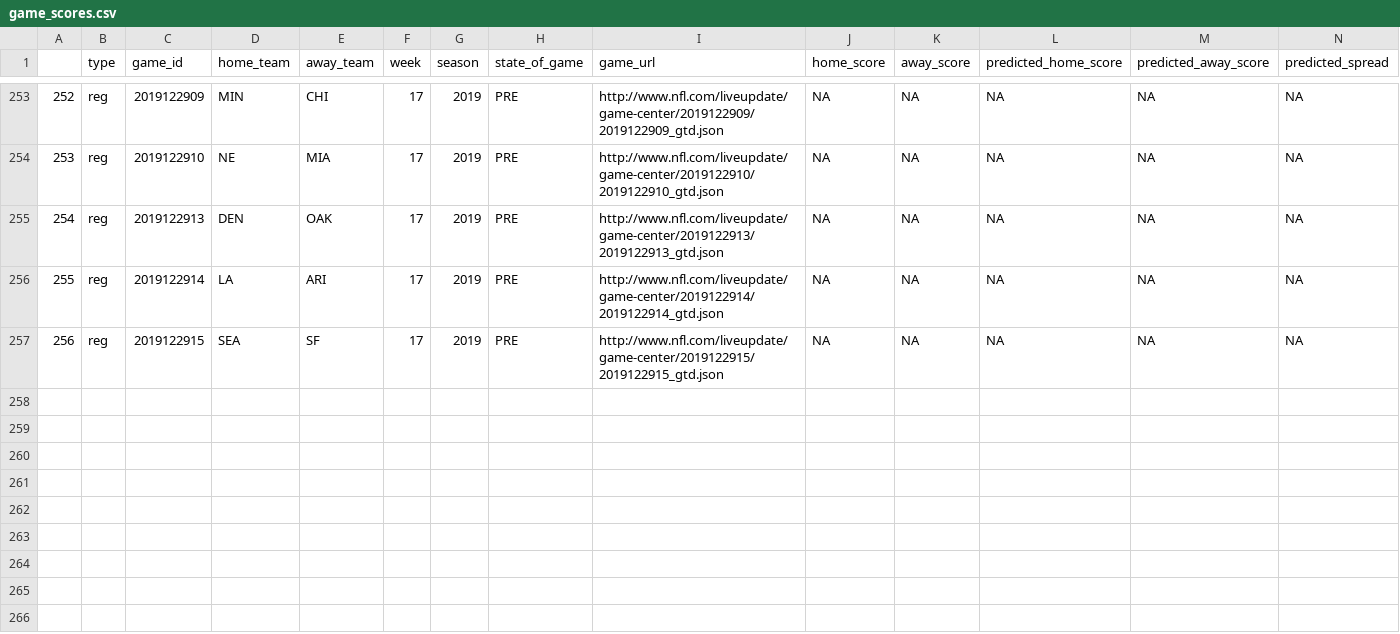
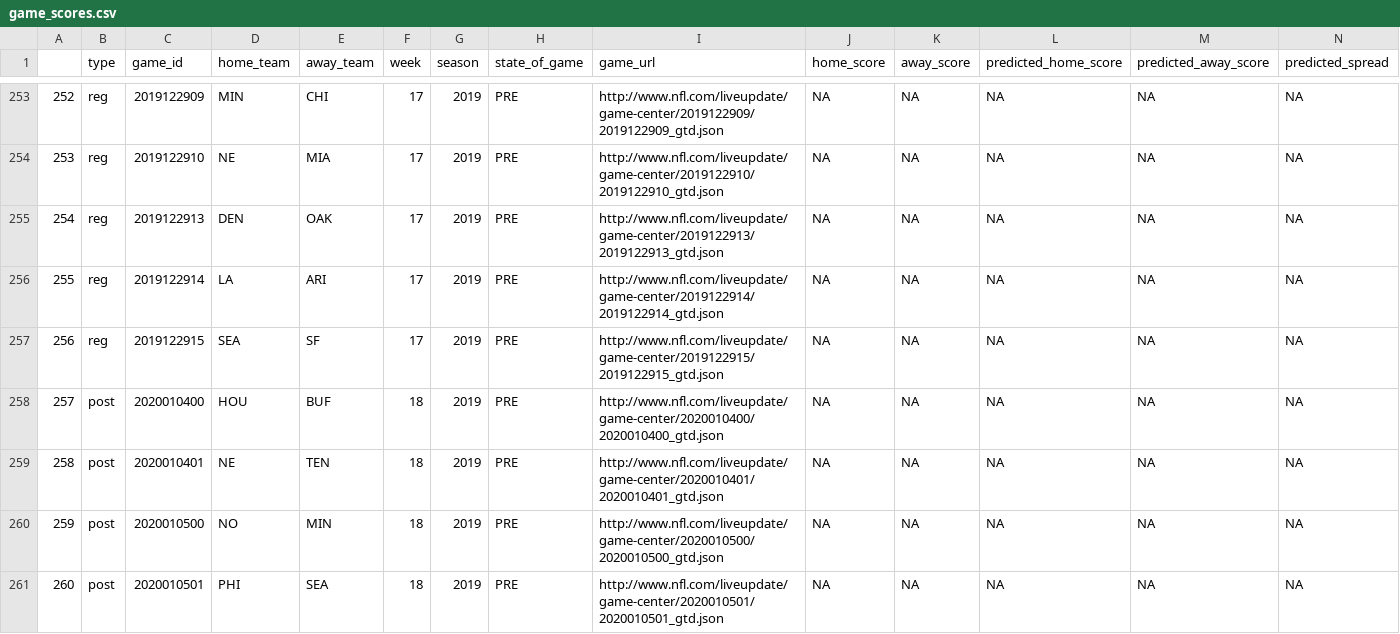
Before and after one commit to jackeiel/NFL2, a CSV file: DATA/Predictions/game_scores.csv, drawn as a sheet; only a part is shown, gaps mark what is left out; rows hold the shown columns only; the diff names each change by its address in the sheet, - before the commit and + after, or states it on an @@ line.

```diff
--- a/DATA/Predictions/game_scores.csv
+++ b/DATA/Predictions/game_scores.csv
+row 258: 257 | post | 2020010400 | HOU | BUF | 18 | 2019 | PRE | http://www.nfl.com/liveupdate/game-center/2020010400/2020010400_gtd.json | NA | NA | NA | NA | NA
+row 259: 258 | post | 2020010401 | NE | TEN | 18 | 2019 | PRE | http://www.nfl.com/liveupdate/game-center/2020010401/2020010401_gtd.json | NA | NA | NA | NA | NA
+row 260: 259 | post | 2020010500 | NO | MIN | 18 | 2019 | PRE | http://www.nfl.com/liveupdate/game-center/2020010500/2020010500_gtd.json | NA | NA | NA | NA | NA
+row 261: 260 | post | 2020010501 | PHI | SEA | 18 | 2019 | PRE | http://www.nfl.com/liveupdate/game-center/2020010501/2020010501_gtd.json | NA | NA | NA | NA | NA
```
Also changed, not shown: 2 other files.
